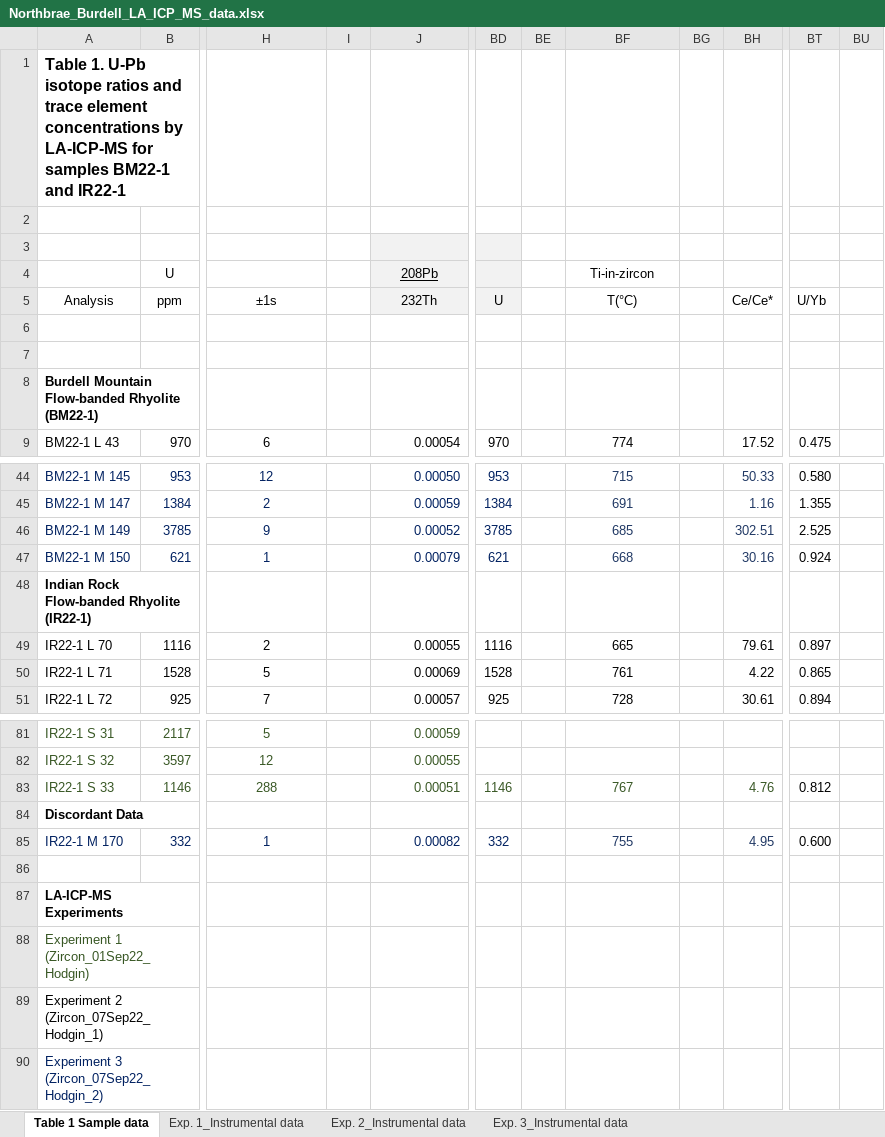
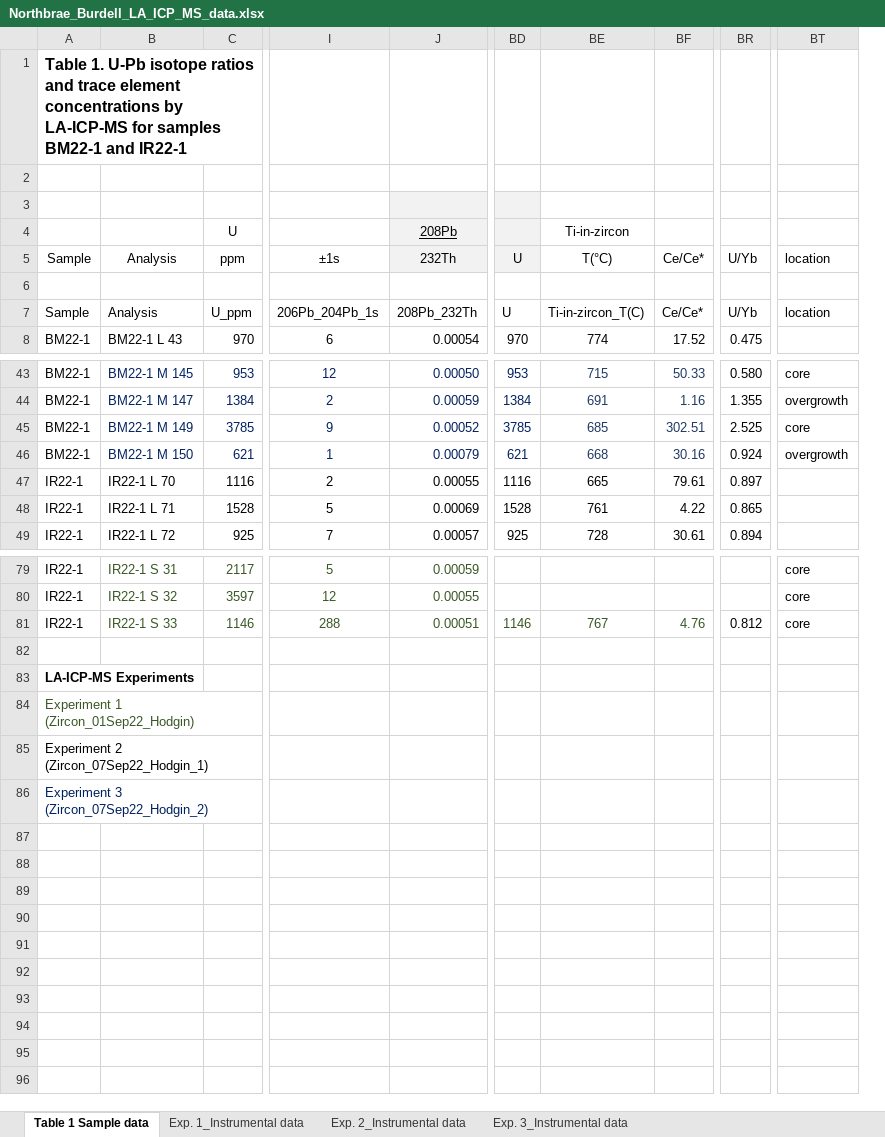
Before and after one commit to Swanson-Hysell-Group/Northbrae_Volcanics, an Excel workbook: data/U_Pb/Northbrae_Burdell_LA_ICP_MS_data.xlsx, sheet Table 1 Sample data, drawn as a sheet; only a part is shown, gaps mark what is left out; values as stored, in another font and other column widths than the file's, no borders; charts and pictures not drawn; removed rows and columns are numbered as before the commit, all else as after; rows hold the shown columns only; the diff names each change by its address in the sheet, - before the commit and + after, or states it on an @@ line.

Commit message:
put all data within their excel files with a simplified header column

```diff
--- a/data/U_Pb/Northbrae_Burdell_LA_ICP_MS_data.xlsx (sheet Table 1 Sample data)
+++ b/data/U_Pb/Northbrae_Burdell_LA_ICP_MS_data.xlsx (sheet Table 1 Sample data)
+column A, rows 1-8: Table 1. U-Pb isotope ratios and trace element concentrations by LA-ICP-MS for samples BM22-1 and IR22-1 |  |  |  | Sample |  | Sample | BM22-1; rows 43-49: BM22-1 | BM22-1 | BM22-1 | BM22-1 | IR22-1 | IR22-1 | IR22-1; rows 79-86: IR22-1 | IR22-1 | IR22-1 |  | LA-ICP-MS Experiments | Experiment 1 (Zircon_01Sep22_Hodgin) | Experiment 2 (Zircon_07Sep22_Hodgin_1) | Experiment 3 (Zircon_07Sep22_Hodgin_2)
-column I, empty
-column BE, empty
-column BG, empty
-column BU, empty
+column BT, rows 5-7: location |  | location; rows 43-46: core | overgrowth | core | overgrowth; rows 79-81: all core
-B1: Table 1. U-Pb isotope ratios and trace element concentrations by LA-ICP-MS for samples BM22-1 and IR22-1
+B1: (empty)
-row 7: (empty)
+row 7: Sample | Analysis | U_ppm | 206Pb_204Pb_1s | 208Pb_232Th | U | Ti-in-zircon_T(C) | Ce/Ce* | U/Yb | location
-row 8: Burdell Mountain Flow-banded Rhyolite (BM22-1)
-row 48: Indian Rock Flow-banded Rhyolite (IR22-1)
-row 84: Discordant Data
-row 85: IR22-1 M 170 | 332 | 1 |  | 0.00082 | 332 |  | 755 |  | 4.95 | 0.600
-B83: LA-ICP-MS Experiments
+B83: (empty)
-B84: Experiment 1 (Zircon_01Sep22_Hodgin)
+B84: (empty)
-B85: Experiment 2 (Zircon_07Sep22_Hodgin_1)
+B85: (empty)
-B86: Experiment 3 (Zircon_07Sep22_Hodgin_2)
+B86: (empty)
```
Also changed, not shown: formulas that keep their value, charts or pictures, 7 other files.
